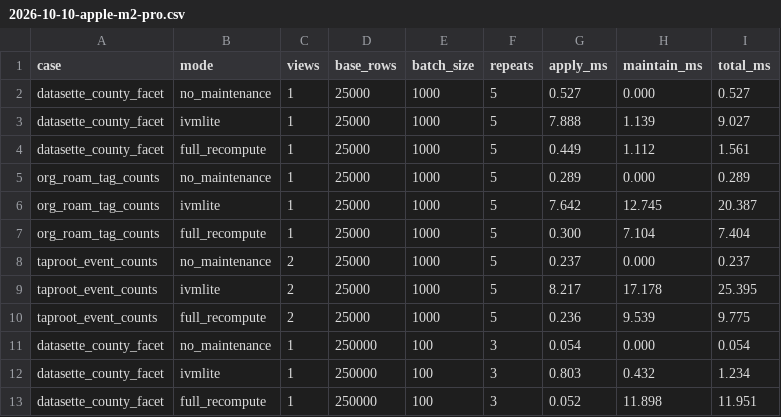
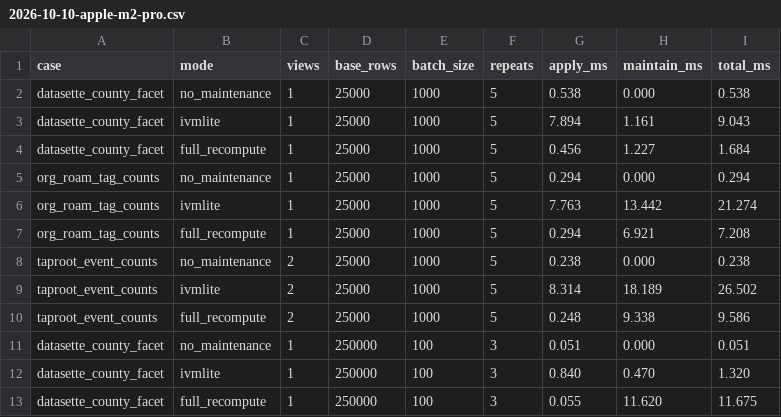
Before and after one commit to SFARL/ivmlite, a CSV file: docs/cases/evaluation/2026-10-10-apple-m2-pro.csv, drawn as a sheet; only a part is shown; the diff covers the shown part only.

```diff
--- a/docs/cases/evaluation/2026-10-10-apple-m2-pro.csv
+++ b/docs/cases/evaluation/2026-10-10-apple-m2-pro.csv
@@ -1,13 +1,13 @@
 case,mode,views,base_rows,batch_size,repeats,apply_ms,maintain_ms,total_ms
-datasette_county_facet,no_maintenance,1,25000,1000,5,0.527,0.000,0.527
-datasette_county_facet,ivmlite,1,25000,1000,5,7.888,1.139,9.027
-datasette_county_facet,full_recompute,1,25000,1000,5,0.449,1.112,1.561
-org_roam_tag_counts,no_maintenance,1,25000,1000,5,0.289,0.000,0.289
-org_roam_tag_counts,ivmlite,1,25000,1000,5,7.642,12.745,20.387
-org_roam_tag_counts,full_recompute,1,25000,1000,5,0.300,7.104,7.404
-taproot_event_counts,no_maintenance,2,25000,1000,5,0.237,0.000,0.237
-taproot_event_counts,ivmlite,2,25000,1000,5,8.217,17.178,25.395
-taproot_event_counts,full_recompute,2,25000,1000,5,0.236,9.539,9.775
-datasette_county_facet,no_maintenance,1,250000,100,3,0.054,0.000,0.054
-datasette_county_facet,ivmlite,1,250000,100,3,0.803,0.432,1.234
-datasette_county_facet,full_recompute,1,250000,100,3,0.052,11.898,11.951
+datasette_county_facet,no_maintenance,1,25000,1000,5,0.538,0.000,0.538
+datasette_county_facet,ivmlite,1,25000,1000,5,7.894,1.161,9.043
+datasette_county_facet,full_recompute,1,25000,1000,5,0.456,1.227,1.684
+org_roam_tag_counts,no_maintenance,1,25000,1000,5,0.294,0.000,0.294
+org_roam_tag_counts,ivmlite,1,25000,1000,5,7.763,13.442,21.274
+org_roam_tag_counts,full_recompute,1,25000,1000,5,0.294,6.921,7.208
+taproot_event_counts,no_maintenance,2,25000,1000,5,0.238,0.000,0.238
+taproot_event_counts,ivmlite,2,25000,1000,5,8.314,18.189,26.502
+taproot_event_counts,full_recompute,2,25000,1000,5,0.248,9.338,9.586
+datasette_county_facet,no_maintenance,1,250000,100,3,0.051,0.000,0.051
+datasette_county_facet,ivmlite,1,250000,100,3,0.840,0.470,1.320
+datasette_county_facet,full_recompute,1,250000,100,3,0.055,11.620,11.675
```
Also changed, not shown: 13 edited cells elsewhere in this file.
